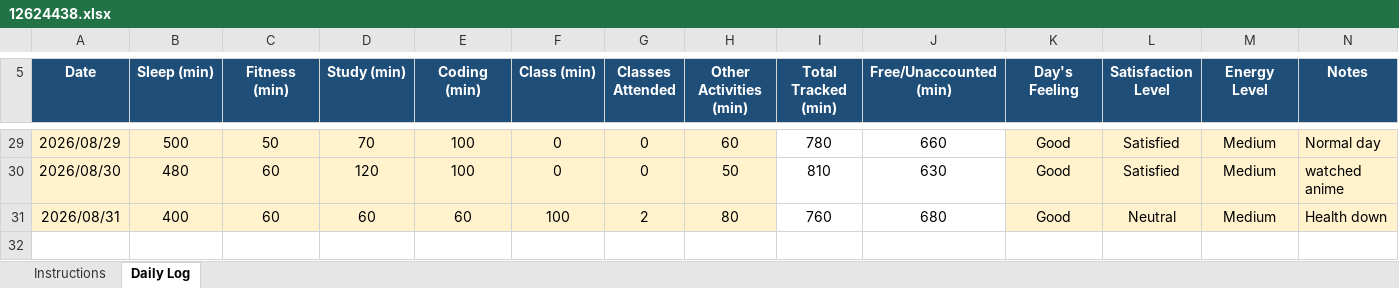
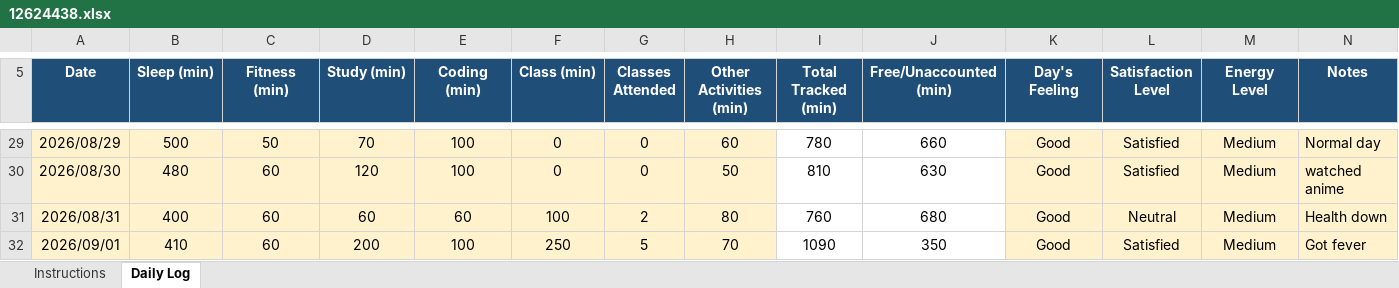
Before and after one commit to parulsinha01/CAP-776, an Excel workbook: 12624438.xlsx, sheet Daily Log, drawn as a sheet; only a part is shown, gaps mark what is left out; values as stored, in another font and other column widths than the file's, no borders; conditional formats not drawn; the diff names each change by its address in the sheet, - before the commit and + after, or states it on an @@ line.

Commit message:
Add files via upload

```diff
--- a/12624438.xlsx (sheet Daily Log)
+++ b/12624438.xlsx (sheet Daily Log)
+row 32: 2026/09/01 | 410 | 60 | 200 | 100 | 250 | 5 | 70 | 1090 | 350 | Good | Satisfied | Medium | Got fever
```
